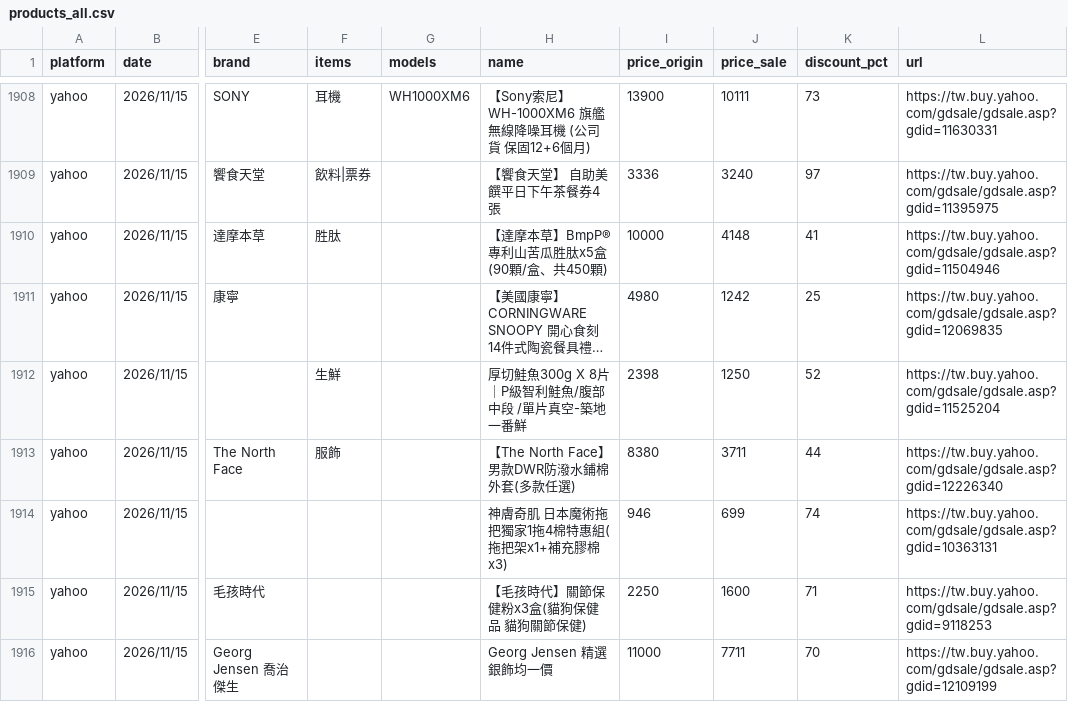
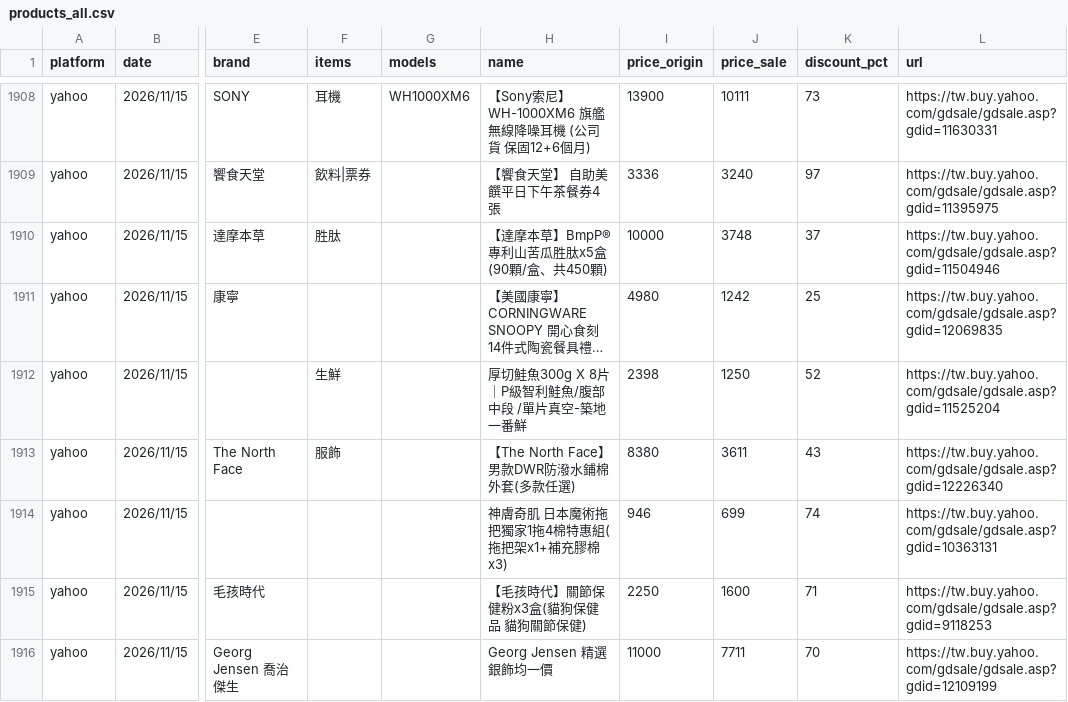
Before and after one commit to jerrycp-lab/momo-sales-monitor, a CSV file: compare/data/products_all.csv, drawn as a sheet; only a part is shown, gaps mark what is left out; long unchanged cells end in …; the diff covers the shown part only; the diff names each change by its address in the sheet, - before the commit and + after, or states it on an @@ line.

```diff
--- a/compare/data/products_all.csv
+++ b/compare/data/products_all.csv
-J1910 (price_sale): 4148
+J1910 (price_sale): 3748
-K1910 (discount_pct): 41
+K1910 (discount_pct): 37
-J1913 (price_sale): 3711
+J1913 (price_sale): 3611
-K1913 (discount_pct): 44
+K1913 (discount_pct): 43
```
Also changed, not shown: 5 edited cells elsewhere in this file, compare/data/yahoo_results.csv.
